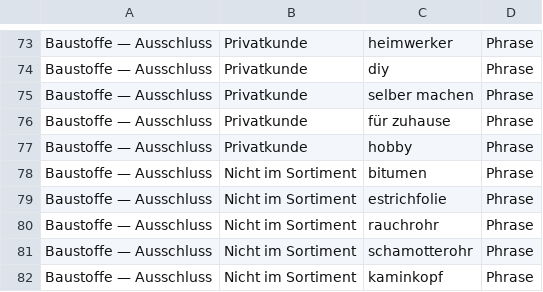
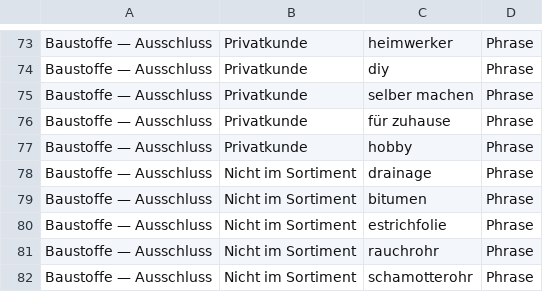
Before and after one commit to freudenthalerried-cmd/matlab, a CSV file: shop/ausgabe/kampagne/negative-keywords.csv, drawn as a sheet; only a part is shown, gaps mark what is left out; the shorter side is filled out with more unchanged rows.

```diff
--- a/shop/ausgabe/kampagne/negative-keywords.csv
+++ b/shop/ausgabe/kampagne/negative-keywords.csv
@@ -77,2 +77,3 @@ Baustoffe — Ausschluss,Privatkunde,für zuhause,Phrase
 Baustoffe — Ausschluss,Privatkunde,hobby,Phrase
+Baustoffe — Ausschluss,Nicht im Sortiment,drainage,Phrase
 Baustoffe — Ausschluss,Nicht im Sortiment,bitumen,Phrase
```
Also changed, not shown: 16 other files.
